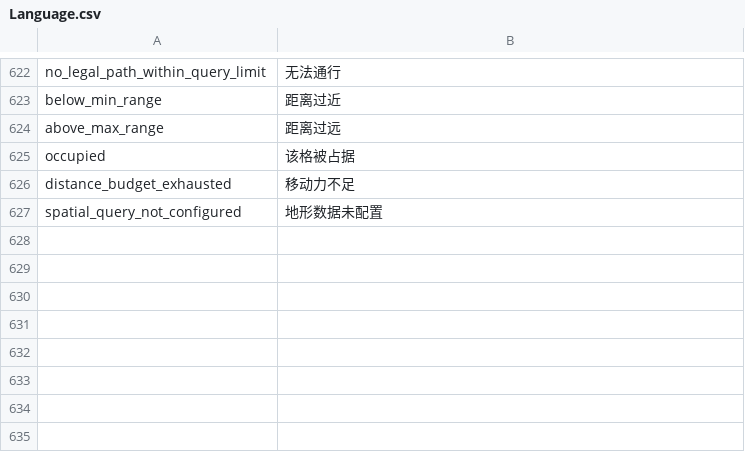
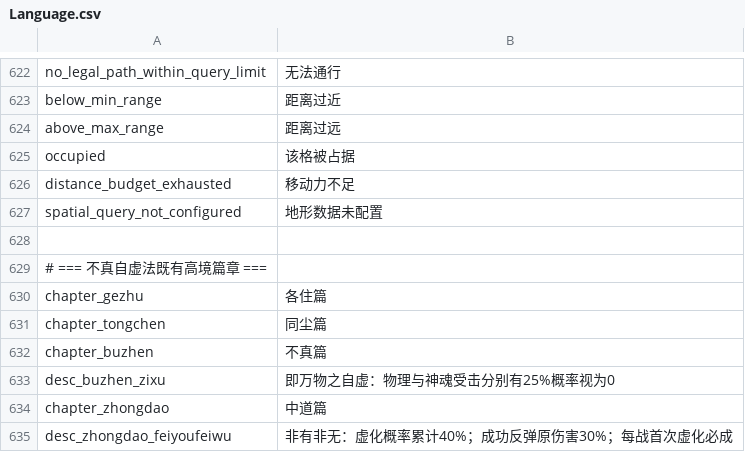
Before and after one commit to nileel/tianzhang, a CSV file: src/Assets/DataConfig/Language.csv, drawn as a sheet; only a part is shown, gaps mark what is left out.

Commit message:
docs(C-FPD-GONGFA-03B): lock nine learning and chapter mappings

```diff
--- a/src/Assets/DataConfig/Language.csv
+++ b/src/Assets/DataConfig/Language.csv
@@ -627 +627,9 @@ distance_budget_exhausted,移动力不足
 spatial_query_not_configured,地形数据未配置
+
+# === 不真自虚法既有高境篇章 ===
+chapter_gezhu,各住篇
+chapter_tongchen,同尘篇
+chapter_buzhen,不真篇
+desc_buzhen_zixu,即万物之自虚：物理与神魂受击分别有25%概率视为0
+chapter_zhongdao,中道篇
+desc_zhongdao_feiyoufeiwu,非有非无：虚化概率累计40%；成功反弹原伤害30%；每战首次虚化必成
```
Also changed, not shown: 2 other files.
